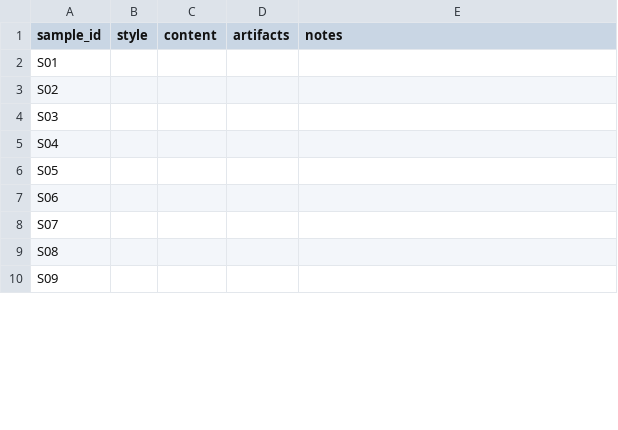
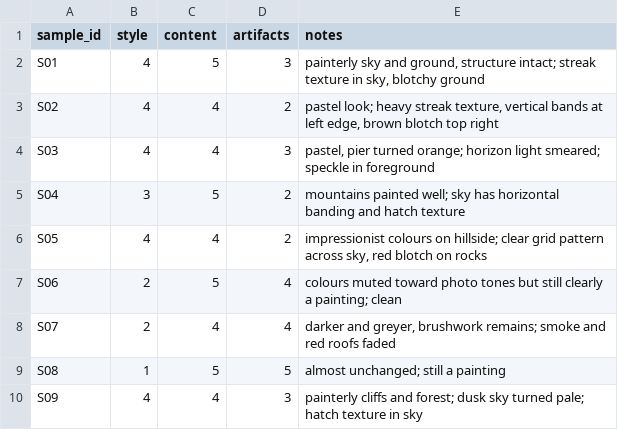
Before and after one commit to khushidonda/DATA266-Lab1-Khushi-Dipin, a CSV file: task3_gan/dipin/outputs/human_audit/ratings_rater2.csv, drawn as a sheet; only a part is shown; the diff covers the shown part only.

Commit message:
Add Task 3 human-audit results, dataset link and Dipin audit summary
Dipin Task 3: rater sheets for the 30-sample audit (rater 1 and rater 2),
audit_summary.json/csv from human_audit_summary.py, audit rows in the
version-aware metrics_report.csv and results.md.
README: Google Drive link to the dataset archive.
Report: add Dipin's audit table to the Task 3 human-audit section.

```diff
--- a/task3_gan/dipin/outputs/human_audit/ratings_rater2.csv
+++ b/task3_gan/dipin/outputs/human_audit/ratings_rater2.csv
@@ -1,10 +1,10 @@
 sample_id,style,content,artifacts,notes
-S01,,,,
-S02,,,,
-S03,,,,
-S04,,,,
-S05,,,,
-S06,,,,
-S07,,,,
-S08,,,,
-S09,,,,
+S01,4,5,3,"painterly sky and ground, structure intact; streak texture in sky, blotchy ground"
+S02,4,4,2,"pastel look; heavy streak texture, vertical bands at left edge, brown blotch top right"
+S03,4,4,3,"pastel, pier turned orange; horizon light smeared; speckle in foreground"
+S04,3,5,2,mountains painted well; sky has horizontal banding and hatch texture
+S05,4,4,2,"impressionist colours on hillside; clear grid pattern across sky, red blotch on rocks"
+S06,2,5,4,colours muted toward photo tones but still clearly a painting; clean
+S07,2,4,4,"darker and greyer, brushwork remains; smoke and red roofs faded"
+S08,1,5,5,almost unchanged; still a painting
+S09,4,4,3,painterly cliffs and forest; dusk sky turned pale; hatch texture in sky
```
Also changed, not shown: 84 edited cells elsewhere in this file, task3_gan/dipin/metrics_report.csv, task3_gan/dipin/outputs/human_audit/ratings_rater1.csv, 8 other files.
